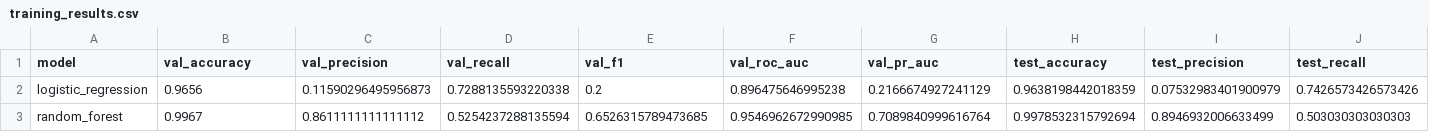
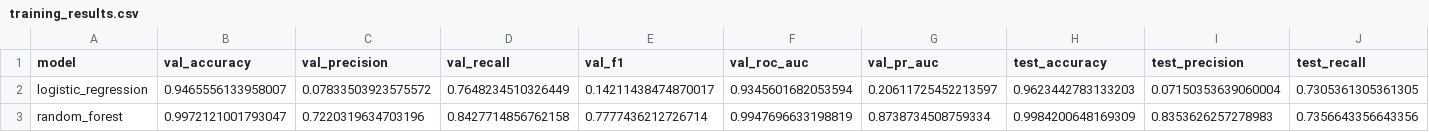
Before and after one commit to TuanNguyen-dev28/Credit-Card-Transaction-Fraud-detection, a CSV file: saved_models/training_results.csv, drawn as a sheet; only a part is shown; the diff covers the shown part only; the diff names each change by its address in the sheet, - before the commit and + after, or states it on an @@ line.

```diff
--- a/saved_models/training_results.csv
+++ b/saved_models/training_results.csv
-B2 (val_accuracy): 0.9656
+B2 (val_accuracy): 0.9465556133958007
-C2 (val_precision): 0.11590296495956873
+C2 (val_precision): 0.07833503923575572
-D2 (val_recall): 0.7288135593220338
+D2 (val_recall): 0.7648234510326449
-E2 (val_f1): 0.2
+E2 (val_f1): 0.14211438474870017
-F2 (val_roc_auc): 0.896475646995238
+F2 (val_roc_auc): 0.9345601682053594
-G2 (val_pr_auc): 0.2166674927241129
+G2 (val_pr_auc): 0.20611725452213597
-H2 (test_accuracy): 0.9638198442018359
+H2 (test_accuracy): 0.9623442783133203
-I2 (test_precision): 0.07532983401900979
+I2 (test_precision): 0.07150353639060004
-J2 (test_recall): 0.7426573426573426
+J2 (test_recall): 0.7305361305361305
-B3 (val_accuracy): 0.9967
+B3 (val_accuracy): 0.9972121001793047
-C3 (val_precision): 0.8611111111111112
+C3 (val_precision): 0.7220319634703196
-D3 (val_recall): 0.5254237288135594
+D3 (val_recall): 0.8427714856762158
-E3 (val_f1): 0.6526315789473685
+E3 (val_f1): 0.7777436212726714
-F3 (val_roc_auc): 0.9546962672990985
+F3 (val_roc_auc): 0.9947696633198819
-G3 (val_pr_auc): 0.7089840999616764
+G3 (val_pr_auc): 0.8738734508759334
-H3 (test_accuracy): 0.9978532315792694
+H3 (test_accuracy): 0.9984200648169309
-I3 (test_precision): 0.8946932006633499
+I3 (test_precision): 0.8353626257278983
-J3 (test_recall): 0.503030303030303
+J3 (test_recall): 0.7356643356643356
```
Also changed, not shown: 2 added rows and 34 edited cells elsewhere in this file, 4 other files.
